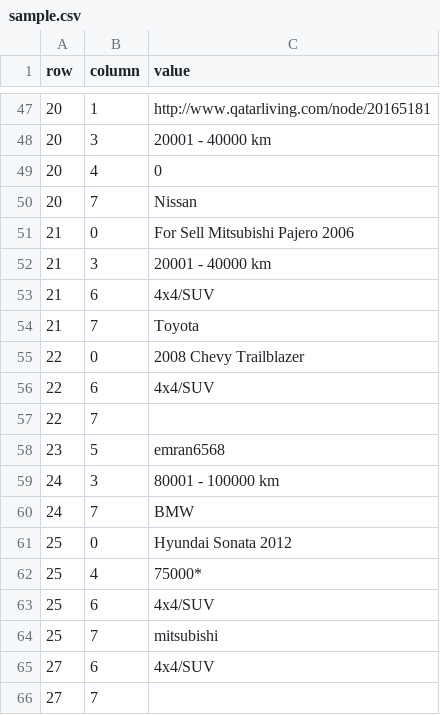
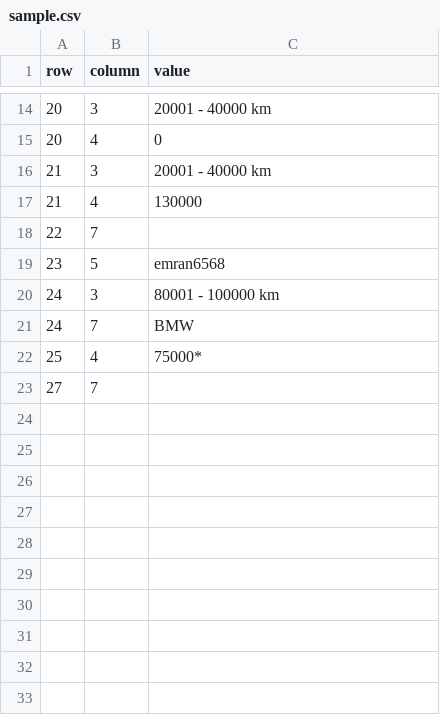
Before and after one commit to qcri/data_civilizer_system, a CSV file: civilizer_services/cleaning_service/outputs/sample.csv, drawn as a sheet; only a part is shown, gaps mark what is left out; the diff covers the shown part only.

Commit message:
Adding jupyter notebook to the cleaning service.

```diff
--- a/civilizer_services/cleaning_service/outputs/sample.csv
+++ b/civilizer_services/cleaning_service/outputs/sample.csv
@@ -47,11 +14,5 @@ row,column,value
-20,1,http://www.qatarliving.com/node/20165181
 20,3,20001 - 40000 km
 20,4,0
-20,7,Nissan
-21,0,For Sell Mitsubishi Pajero 2006
 21,3,20001 - 40000 km
-21,6,4x4/SUV
-21,7,Toyota
-22,0,2008 Chevy Trailblazer
-22,6,4x4/SUV
+21,4,130000
 22,7,
@@ -60,7 +21,3 @@ row,column,value
 24,7,BMW
-25,0,Hyundai Sonata 2012
 25,4,75000*
-25,6,4x4/SUV
-25,7,mitsubishi
-27,6,4x4/SUV
 27,7,
```
Also changed, not shown: 33 removed rows and 6 edited cells elsewhere in this file, 6 other files.
